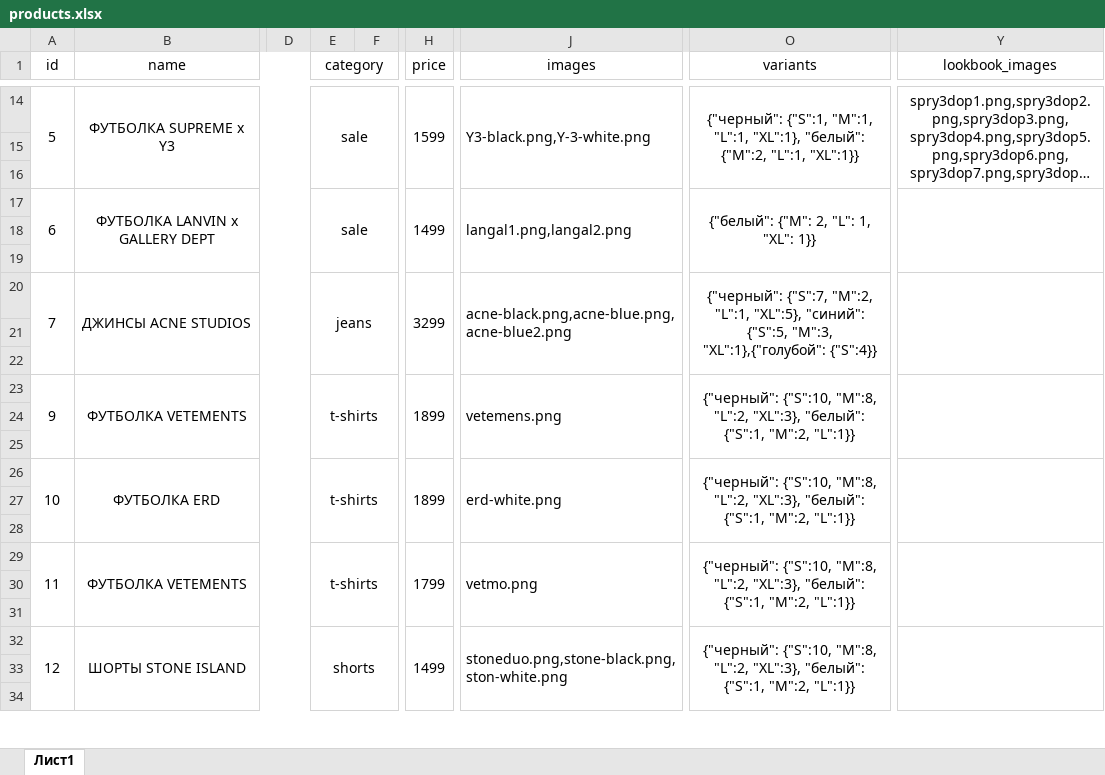
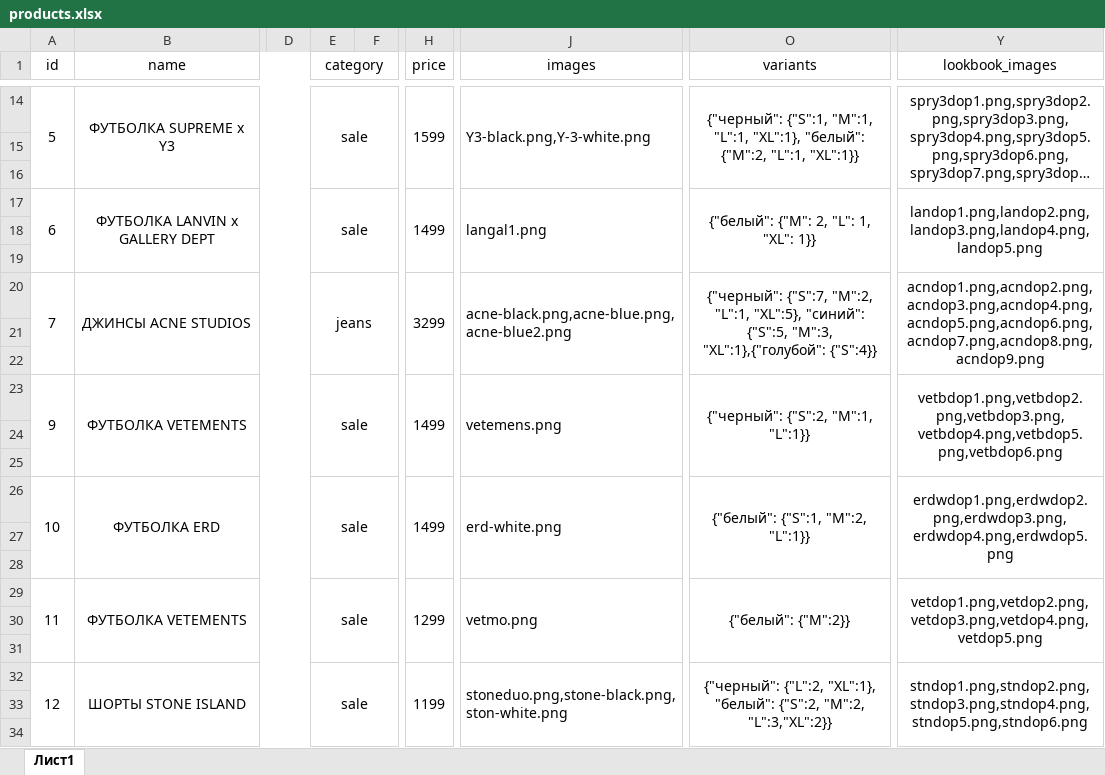
Before and after one commit to secretstuff564-byte/secret_stuff_miniapp, an Excel workbook: products.xlsx, sheet Лист1, drawn as a sheet; only a part is shown, gaps mark what is left out; long unchanged cells end in …; values as stored, in another font and other column widths than the file's, no borders; the diff names each change by its address in the sheet, - before the commit and + after, or states it on an @@ line.

```diff
--- a/products.xlsx (sheet Лист1)
+++ b/products.xlsx (sheet Лист1)
-J17 (images): langal1.png,langal2.png
+J17 (images): langal1.png
-Y17 (lookbook_images): (empty)
+Y17 (lookbook_images): landop1.png,landop2.png,landop3.png,landop4.png,landop5.png
-Y20 (lookbook_images): (empty)
+Y20 (lookbook_images): acndop1.png,acndop2.png,acndop3.png,acndop4.png,acndop5.png,acndop6.png,acndop7.png,acndop8.png,acndop9.png
-E23 (category): t-shirts
+E23 (category): sale
-H23 (price): 1899
+H23 (price): 1499
-O23 (variants): {"черный": {"S":10, "M":8, "L":2, "XL":3}, "белый": {"S":1, "M":2, "L":1}}
+O23 (variants): {"черный": {"S":2, "M":1, "L":1}}
-Y23 (lookbook_images): (empty)
+Y23 (lookbook_images): vetbdop1.png,vetbdop2.png,vetbdop3.png,vetbdop4.png,vetbdop5.png,vetbdop6.png
-E26 (category): t-shirts
+E26 (category): sale
-H26 (price): 1899
+H26 (price): 1499
-O26 (variants): {"черный": {"S":10, "M":8, "L":2, "XL":3}, "белый": {"S":1, "M":2,…
+O26 (variants): {"белый": {"S":1, "M":2,…
-Y26 (lookbook_images): (empty)
+Y26 (lookbook_images): erdwdop1.png,erdwdop2.png,erdwdop3.png,erdwdop4.png,erdwdop5.png
-E29 (category): t-shirts
+E29 (category): sale
-H29 (price): 1799
+H29 (price): 1299
-O29 (variants): {"черный": {"S":10, "M":8, "L":2, "XL":3}, "белый": {"S":1, "M":2, "L":1}}
+O29 (variants): {"белый": {"M":2}}
-Y29 (lookbook_images): (empty)
+Y29 (lookbook_images): vetdop1.png,vetdop2.png,vetdop3.png,vetdop4.png,vetdop5.png
-E32 (category): shorts
+E32 (category): sale
-H32 (price): 1499
+H32 (price): 1199
-O32 (variants): {"черный": {"S":10, "M":8, "L":2, "XL":3}, "белый": {"S":1, "M":2, "L":1}}
+O32 (variants): {"черный": {"L":2, "XL":1}, "белый": {"S":2, "M":2, "L":3,"XL":2}}
-Y32 (lookbook_images): (empty)
+Y32 (lookbook_images): stndop1.png,stndop2.png,stndop3.png,stndop4.png,stndop5.png,stndop6.png
```
Also changed, not shown: 42 other files.
